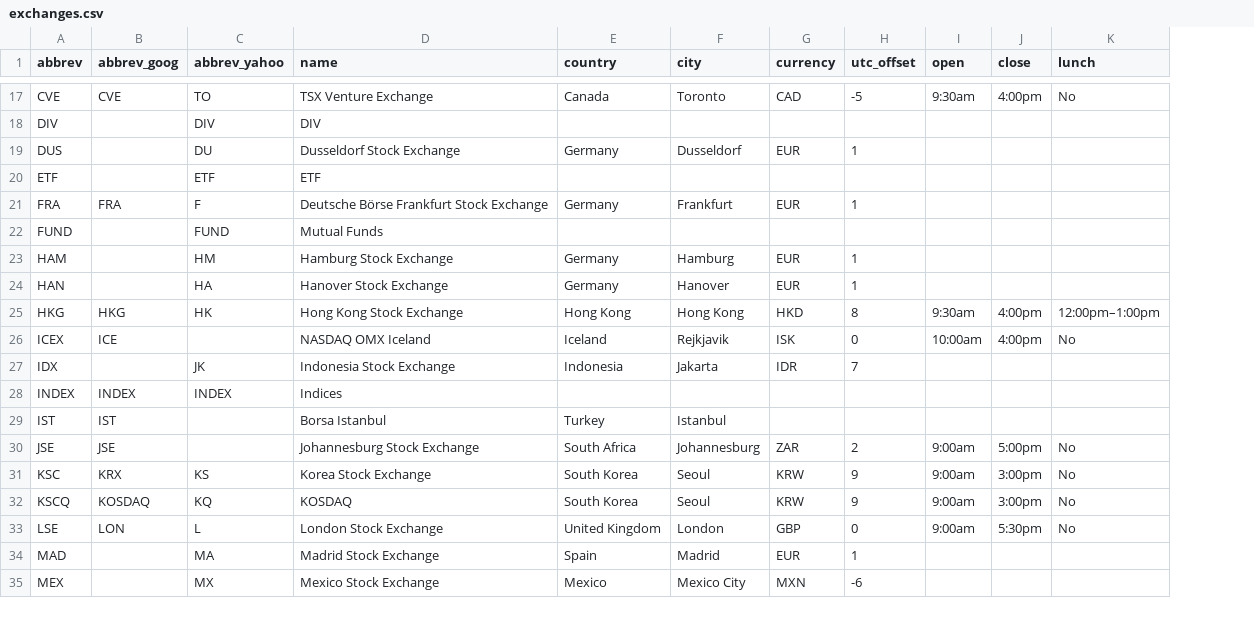
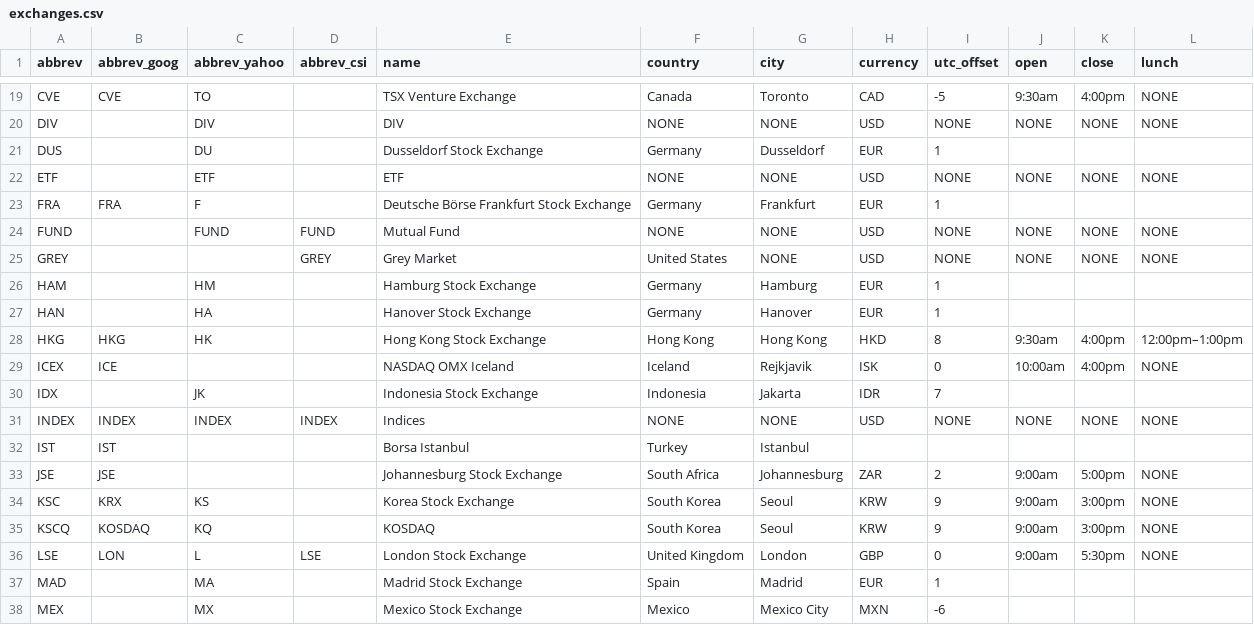
Before and after one commit to camisatx/pySecMaster, a CSV file: pySecMaster/load_tables/exchanges.csv, drawn as a sheet; only a part is shown, gaps mark what is left out; addresses are those after the commit; the diff covers the shown part only; the diff names each change by its address in the sheet, - before the commit and + after, or states it on an @@ line.

Commit message:
Update the data_vendor and exchanges load tables, along with modifying load_aux_table.py to work with the changes. Organize the import statements for extractor.py and download.py. Adjust the table creation functions in pySecMaster.py to work with the changes made to the structure of create_tables.py in the prior commit.

```diff
--- a/pySecMaster/load_tables/exchanges.csv
+++ b/pySecMaster/load_tables/exchanges.csv
+column D (abbrev_csi), row 24: FUND; rows 31-36: INDEX |  |  |  |  | LSE
-L19 (lunch): No
+L19 (lunch): NONE
-F20 (country): (empty)
+F20 (country): NONE
-G20 (city): (empty)
+G20 (city): NONE
-H20 (currency): (empty)
+H20 (currency): USD
-I20 (utc_offset): (empty)
+I20 (utc_offset): NONE
-J20 (open): (empty)
+J20 (open): NONE
-K20 (close): (empty)
+K20 (close): NONE
-L20 (lunch): (empty)
+L20 (lunch): NONE
-F22 (country): (empty)
+F22 (country): NONE
-G22 (city): (empty)
+G22 (city): NONE
-H22 (currency): (empty)
+H22 (currency): USD
-I22 (utc_offset): (empty)
+I22 (utc_offset): NONE
-J22 (open): (empty)
+J22 (open): NONE
-K22 (close): (empty)
+K22 (close): NONE
-L22 (lunch): (empty)
+L22 (lunch): NONE
-E24 (name): Mutual Funds
+E24 (name): Mutual Fund
-F24 (country): (empty)
+F24 (country): NONE
-G24 (city): (empty)
+G24 (city): NONE
-H24 (currency): (empty)
+H24 (currency): USD
-I24 (utc_offset): (empty)
+I24 (utc_offset): NONE
-J24 (open): (empty)
+J24 (open): NONE
-K24 (close): (empty)
+K24 (close): NONE
-L24 (lunch): (empty)
+L24 (lunch): NONE
+row 25: GREY |  |  | GREY | Grey Market | United States | NONE | USD | NONE | NONE | NONE | NONE
-L29 (lunch): No
+L29 (lunch): NONE
-F31 (country): (empty)
+F31 (country): NONE
-G31 (city): (empty)
+G31 (city): NONE
-H31 (currency): (empty)
+H31 (currency): USD
-I31 (utc_offset): (empty)
+I31 (utc_offset): NONE
-J31 (open): (empty)
+J31 (open): NONE
-K31 (close): (empty)
+K31 (close): NONE
-L31 (lunch): (empty)
+L31 (lunch): NONE
-L33:L36 (lunch): No
+L33:L36 (lunch): NONE
```
Also changed, not shown: 8 added rows and 42 edited cells elsewhere in this file, pySecMaster/load_tables/data_vendor.csv, 4 other files.
